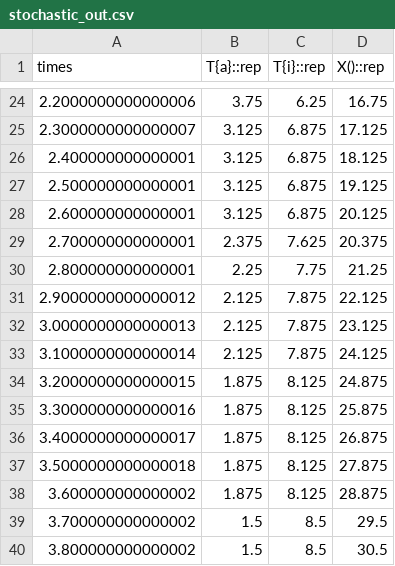
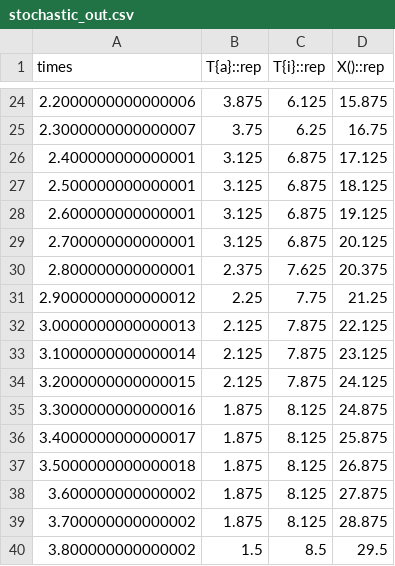
Before and after one commit to sybila/eBCSgen, a CSV file: Testing/stochastic_out.csv, drawn as a sheet; only a part is shown, gaps mark what is left out; the diff covers the shown part only.

```diff
--- a/Testing/stochastic_out.csv
+++ b/Testing/stochastic_out.csv
@@ -24,17 +24,17 @@ times,T{a}::rep,T{i}::rep,X()::rep
-2.2000000000000006,3.75,6.25,16.75
-2.3000000000000007,3.125,6.875,17.125
-2.400000000000001,3.125,6.875,18.125
-2.500000000000001,3.125,6.875,19.125
-2.600000000000001,3.125,6.875,20.125
-2.700000000000001,2.375,7.625,20.375
-2.800000000000001,2.25,7.75,21.25
-2.9000000000000012,2.125,7.875,22.125
-3.0000000000000013,2.125,7.875,23.125
-3.1000000000000014,2.125,7.875,24.125
-3.2000000000000015,1.875,8.125,24.875
-3.3000000000000016,1.875,8.125,25.875
-3.4000000000000017,1.875,8.125,26.875
-3.5000000000000018,1.875,8.125,27.875
-3.600000000000002,1.875,8.125,28.875
-3.700000000000002,1.5,8.5,29.5
-3.800000000000002,1.5,8.5,30.5
+2.2000000000000006,3.875,6.125,15.875
+2.3000000000000007,3.75,6.25,16.75
+2.400000000000001,3.125,6.875,17.125
+2.500000000000001,3.125,6.875,18.125
+2.600000000000001,3.125,6.875,19.125
+2.700000000000001,3.125,6.875,20.125
+2.800000000000001,2.375,7.625,20.375
+2.9000000000000012,2.25,7.75,21.25
+3.0000000000000013,2.125,7.875,22.125
+3.1000000000000014,2.125,7.875,23.125
+3.2000000000000015,2.125,7.875,24.125
+3.3000000000000016,1.875,8.125,24.875
+3.4000000000000017,1.875,8.125,25.875
+3.5000000000000018,1.875,8.125,26.875
+3.600000000000002,1.875,8.125,27.875
+3.700000000000002,1.875,8.125,28.875
+3.800000000000002,1.5,8.5,29.5
```
Also changed, not shown: 2 added rows, 2 removed rows and 46 edited cells elsewhere in this file.
